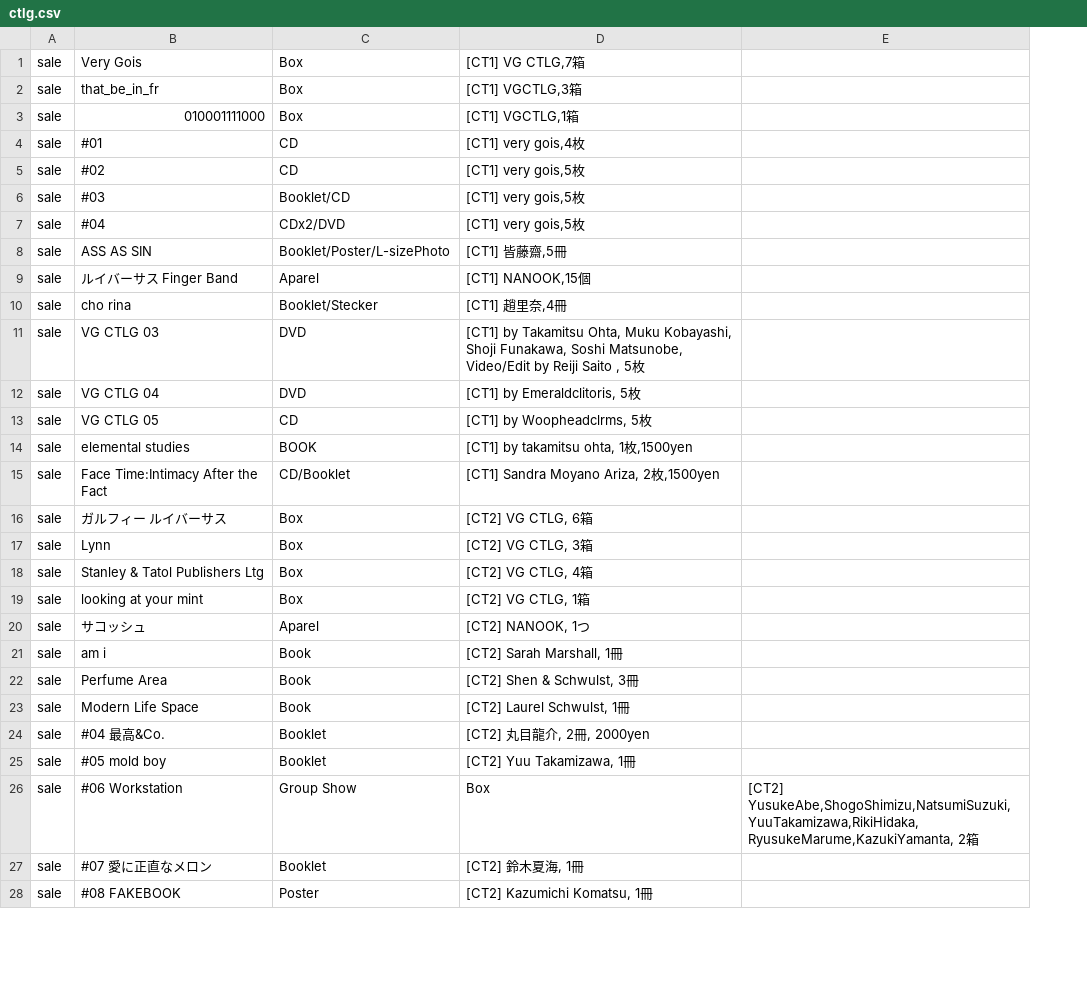
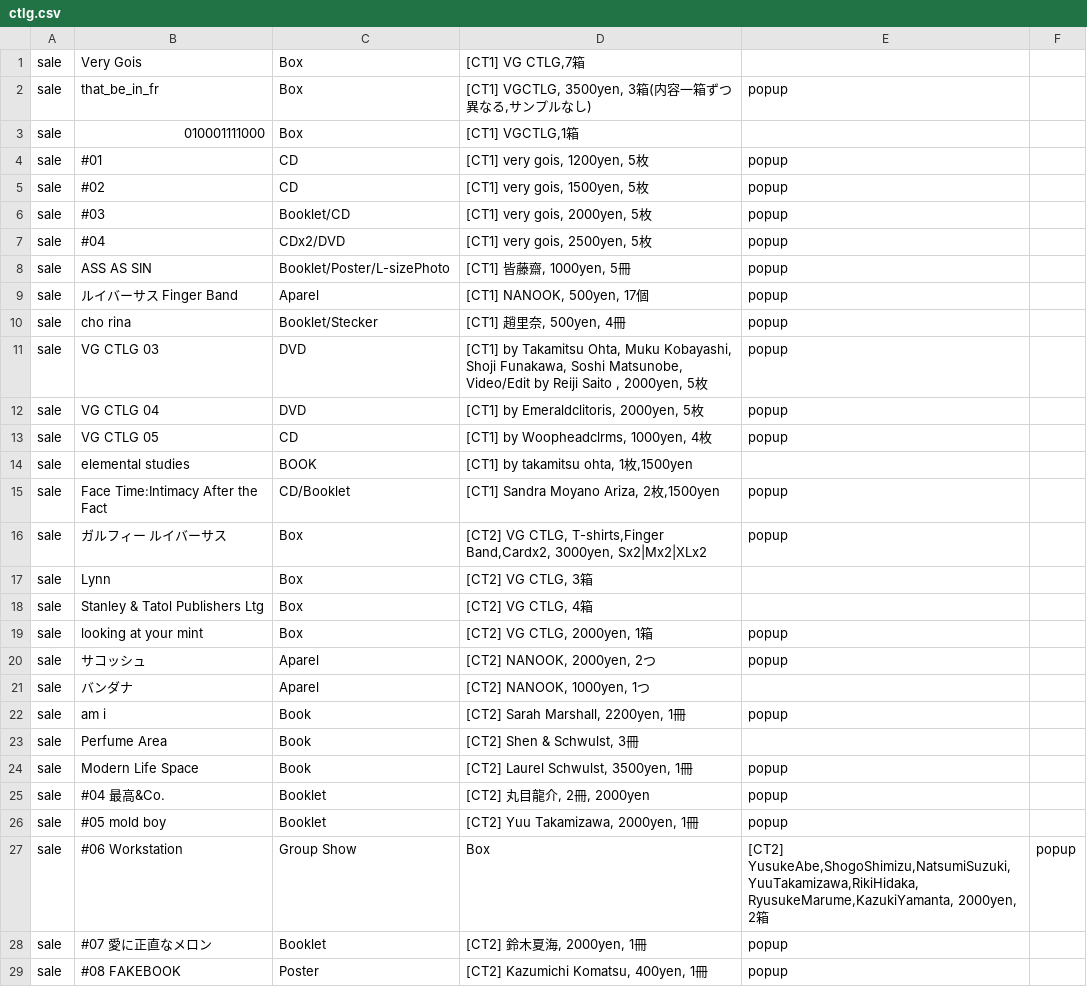
Before and after one commit to pe-hu/index, a CSV file: org/3d/ctlg.csv, drawn as a sheet; only a part is shown; removed rows and columns are numbered as before the commit, all else as after; the diff covers the shown part only; the diff names each change by its address in the sheet, - before the commit and + after, or states it on an @@ line.

```diff
--- a/org/3d/ctlg.csv
+++ b/org/3d/ctlg.csv
-column E, row 26: [CT2] YusukeAbe,ShogoShimizu,NatsumiSuzuki,YuuTakamizawa,RikiHidaka,RyusukeMarume,KazukiYamanta, 2箱
+column E, rows 2-20: popup |  | popup | popup | popup | popup | popup | popup | popup | popup | popup | popup |  | popup | popup |  |  | popup | popup; rows 22-29: popup |  | popup | popup | popup | [CT2] YusukeAbe,ShogoShimizu,NatsumiSuzuki,YuuTakamizawa,RikiHidaka,RyusukeMarume,KazukiYamanta, 2000yen, 2箱 | popup | popup
+column F, row 27: popup
-D2: [CT1] VGCTLG,3箱
+D2: [CT1] VGCTLG, 3500yen, 3箱(内容一箱ずつ異なる,サンプルなし)
-D4: [CT1] very gois,4枚
+D4: [CT1] very gois, 1200yen, 5枚
-D5: [CT1] very gois,5枚
+D5: [CT1] very gois, 1500yen, 5枚
-D6: [CT1] very gois,5枚
+D6: [CT1] very gois, 2000yen, 5枚
-D7: [CT1] very gois,5枚
+D7: [CT1] very gois, 2500yen, 5枚
-D8: [CT1] 皆藤齋,5冊
+D8: [CT1] 皆藤齋, 1000yen, 5冊
-D9: [CT1] NANOOK,15個
+D9: [CT1] NANOOK, 500yen, 17個
-D10: [CT1] 趙里奈,4冊
+D10: [CT1] 趙里奈, 500yen, 4冊
-D11: …Saito , 5枚
+D11: …Saito , 2000yen, 5枚
-D12: [CT1] by Emeraldclitoris, 5枚
+D12: [CT1] by Emeraldclitoris, 2000yen, 5枚
-D13: [CT1] by Woopheadclrms, 5枚
+D13: [CT1] by Woopheadclrms, 1000yen, 4枚
-D16: [CT2] VG CTLG, 6箱
+D16: [CT2] VG CTLG, T-shirts,Finger Band,Cardx2, 3000yen, Sx2|Mx2|XLx2
-D19: [CT2] VG CTLG, 1箱
+D19: [CT2] VG CTLG, 2000yen, 1箱
-D20: [CT2] NANOOK, 1つ
+D20: [CT2] NANOOK, 2000yen, 2つ
+row 21: sale | バンダナ | Aparel | [CT2] NANOOK, 1000yen, 1つ
-D22: [CT2] Sarah Marshall, 1冊
+D22: [CT2] Sarah Marshall, 2200yen, 1冊
-D24: [CT2] Laurel Schwulst, 1冊
+D24: [CT2] Laurel Schwulst, 3500yen, 1冊
-D26: [CT2] Yuu Takamizawa, 1冊
+D26: [CT2] Yuu Takamizawa, 2000yen, 1冊
-D28: [CT2] 鈴木夏海, 1冊
+D28: [CT2] 鈴木夏海, 2000yen, 1冊
-D29: [CT2] Kazumichi Komatsu, 1冊
+D29: [CT2] Kazumichi Komatsu, 400yen, 1冊
```
Also changed, not shown: 27 added rows and 5 edited cells elsewhere in this file, org/3d/trk.csv, 1 other file.
